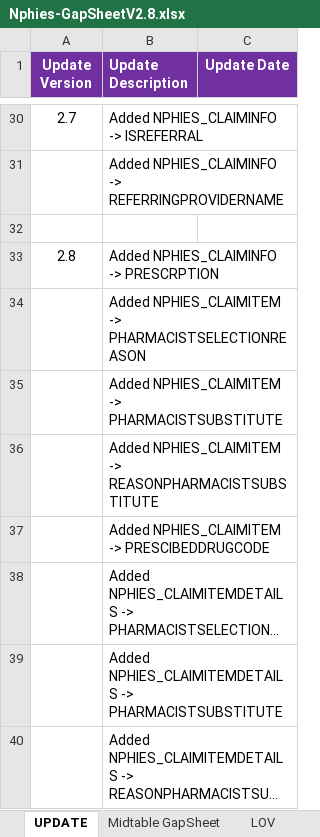
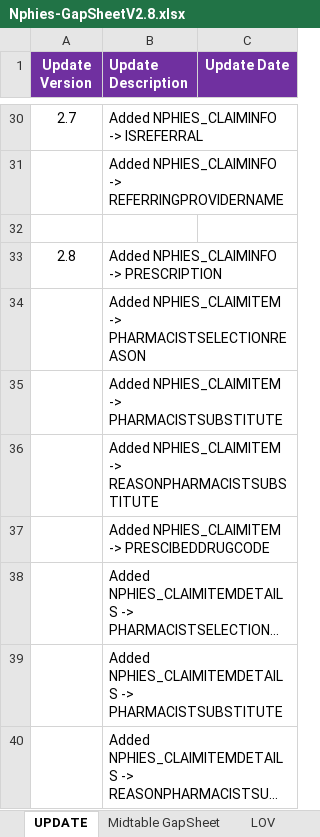
Before and after one commit to waseel-asp/midtables-script, an Excel workbook: Nphies-GapSheetV2.8.xlsx, sheet UPDATE, drawn as a sheet; only a part is shown, gaps mark what is left out; long unchanged cells end in …; values as stored, in another font and other column widths than the file's, no borders; the diff names each change by its address in the sheet, - before the commit and + after, or states it on an @@ line.

Commit message:
prescription spelling in update

```diff
--- a/Nphies-GapSheetV2.8.xlsx (sheet UPDATE)
+++ b/Nphies-GapSheetV2.8.xlsx (sheet UPDATE)
-B33 (Update Description): Added NPHIES_CLAIMINFO -> PRESCRPTION
+B33 (Update Description): Added NPHIES_CLAIMINFO -> PRESCRIPTION
```
